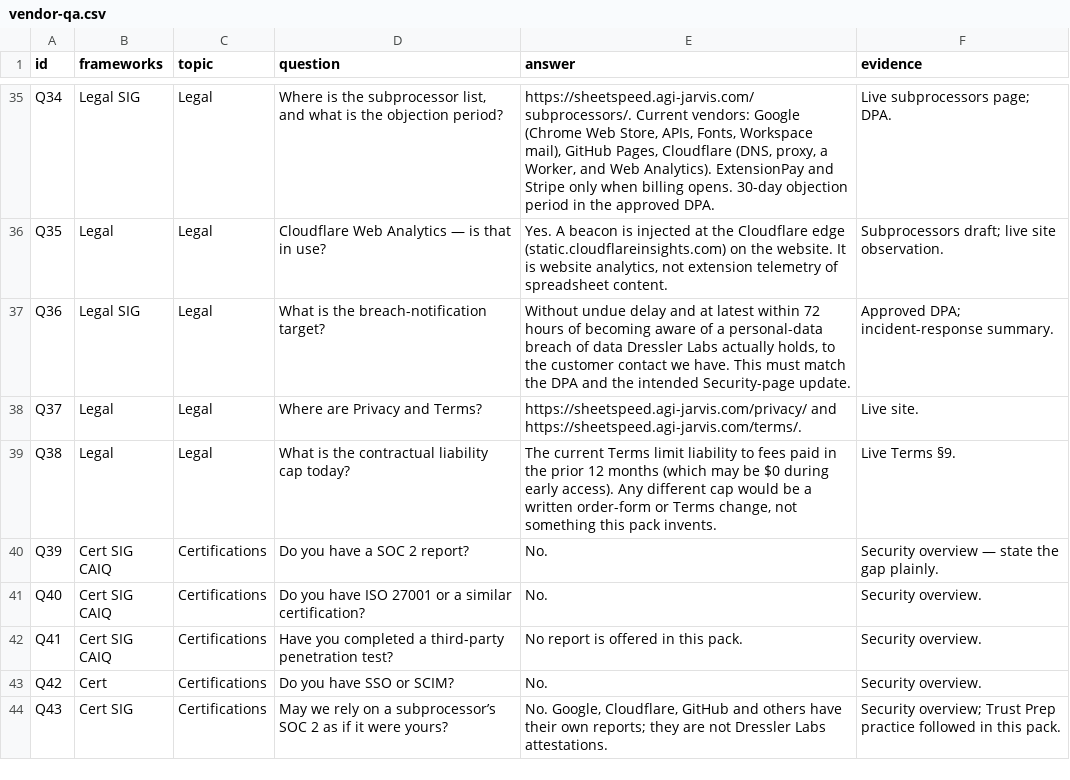
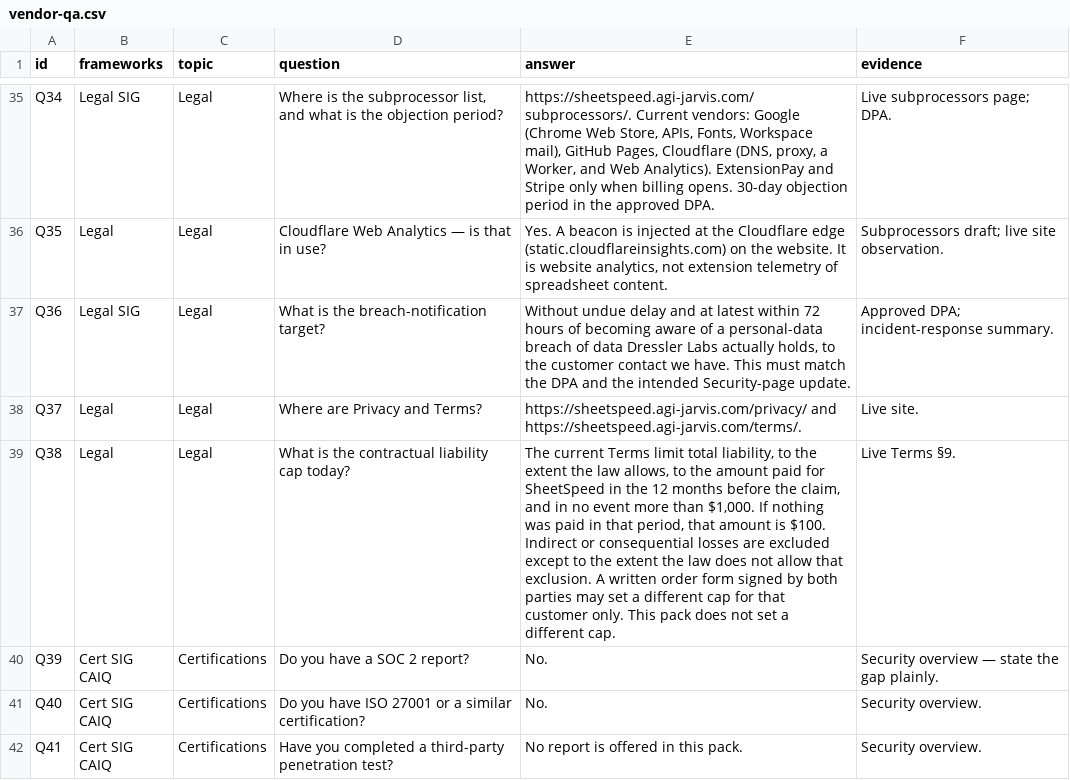
Before and after one commit to jarvis-pd21/sheetspeed-website, a CSV file: trust/questionnaires/vendor-qa.csv, drawn as a sheet; only a part is shown, gaps mark what is left out; the shorter side is filled out with more unchanged rows.

Commit message:
Update the SheetSpeed liability cap to a $100 floor and $1,000 ceiling (#20)
Terms §9 and the DPA liability sentence now use the approved cap, the vendor questionnaire matches it, and the terms and DPA PDFs are regenerated.

```diff
--- a/trust/questionnaires/vendor-qa.csv
+++ b/trust/questionnaires/vendor-qa.csv
@@ -38,3 +38,3 @@ Q36,Legal SIG,Legal,What is the breach-notification target?,"Without undue delay
 Q37,Legal,Legal,Where are Privacy and Terms?,https://sheetspeed.agi-jarvis.com/privacy/ and https://sheetspeed.agi-jarvis.com/terms/.,Live site.
-Q38,Legal,Legal,What is the contractual liability cap today?,"The current Terms limit liability to fees paid in the prior 12 months (which may be $0 during early access). Any different cap would be a written order-form or Terms change, not something this pack invents.",Live Terms §9.
+Q38,Legal,Legal,What is the contractual liability cap today?,"The current Terms limit total liability, to the extent the law allows, to the amount paid for SheetSpeed in the 12 months before the claim, and in no event more than $1,000. If nothing was paid in that period, that amount is $100. Indirect or consequential losses are excluded except to the extent the law does not allow that exclusion. A written order form signed by both parties may set a different cap for that customer only. This pack does not set a different cap.",Live Terms §9.
 Q39,Cert SIG CAIQ,Certifications,Do you have a SOC 2 report?,No.,Security overview — state the gap plainly.
```
Also changed, not shown: 8 other files.
